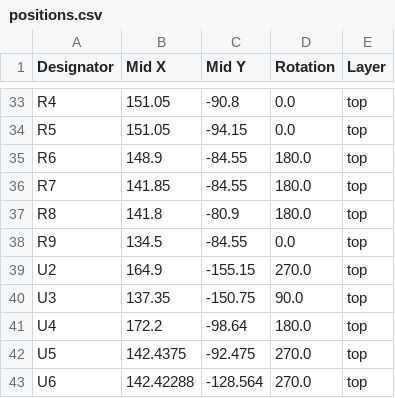
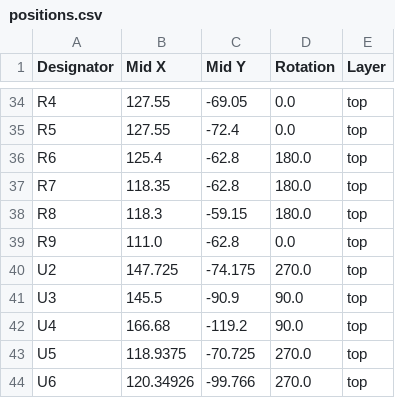
Before and after one commit to open-neuroscience/Fly_highthroughput, a CSV file: electronics/main_board/production/positions.csv, drawn as a sheet; only a part is shown, gaps mark what is left out; addresses are those after the commit; the diff covers the shown part only; the diff names each change by its address in the sheet, - before the commit and + after, or states it on an @@ line.

```diff
--- a/electronics/main_board/production/positions.csv
+++ b/electronics/main_board/production/positions.csv
-B34:B35 (Mid X): 151.05
+B34:B35 (Mid X): 127.55
-C34 (Mid Y): -90.8
+C34 (Mid Y): -69.05
-C35 (Mid Y): -94.15
+C35 (Mid Y): -72.4
-B36 (Mid X): 148.9
+B36 (Mid X): 125.4
-C36:C37 (Mid Y): -84.55
+C36:C37 (Mid Y): -62.8
-B37 (Mid X): 141.85
+B37 (Mid X): 118.35
-B38 (Mid X): 141.8
+B38 (Mid X): 118.3
-C38 (Mid Y): -80.9
+C38 (Mid Y): -59.15
-B39 (Mid X): 134.5
+B39 (Mid X): 111.0
-C39 (Mid Y): -84.55
+C39 (Mid Y): -62.8
-B40 (Mid X): 164.9
+B40 (Mid X): 147.725
-C40 (Mid Y): -155.15
+C40 (Mid Y): -74.175
-B41 (Mid X): 137.35
+B41 (Mid X): 145.5
-C41 (Mid Y): -150.75
+C41 (Mid Y): -90.9
-B42 (Mid X): 172.2
+B42 (Mid X): 166.68
-C42 (Mid Y): -98.64
+C42 (Mid Y): -119.2
-D42 (Rotation): 180.0
+D42 (Rotation): 90.0
-B43 (Mid X): 142.4375
+B43 (Mid X): 118.9375
-C43 (Mid Y): -92.475
+C43 (Mid Y): -70.725
-B44 (Mid X): 142.42288
+B44 (Mid X): 120.34926
-C44 (Mid Y): -128.564
+C44 (Mid Y): -99.766
```
Also changed, not shown: 2 added rows, 1 removed row and 64 edited cells elsewhere in this file, electronics/main_board/production/bom.csv, electronics/main_board/production/designators.csv, 6 other files.
